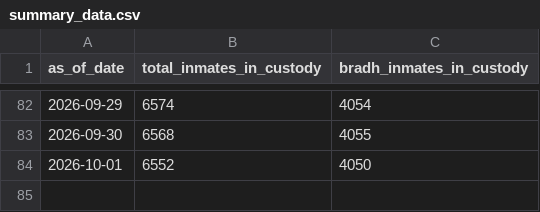
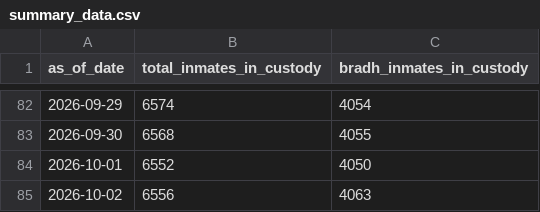
Before and after one commit to dlevine01/record-doc-daily-inmates, a CSV file: Summary data/summary_data.csv, drawn as a sheet; only a part is shown, gaps mark what is left out.

```diff
--- a/Summary data/summary_data.csv
+++ b/Summary data/summary_data.csv
@@ -84 +84,2 @@ as_of_date,total_inmates_in_custody,bradh_inmates_in_custody
 2026-10-01,6552,4050
+2026-10-02,6556,4063
```
Also changed, not shown: 3 other files.
